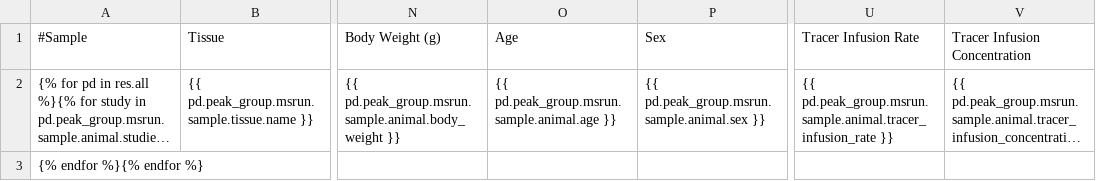
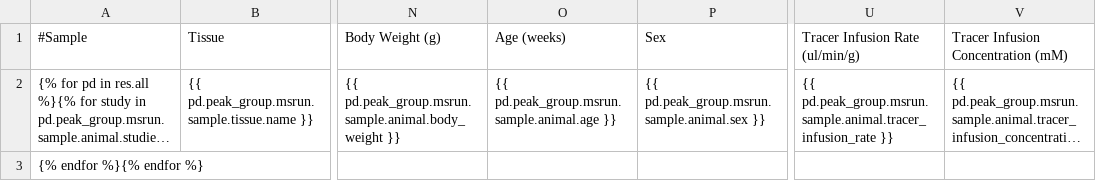
Before and after one commit to Princeton-LSI-ResearchComputing/tracebase, a TSV file: DataRepo/templates/DataRepo/search/downloads/peakdata.tsv, drawn as a sheet; only a part is shown, gaps mark what is left out; long unchanged cells end in …; the diff names each change by its address in the sheet, - before the commit and + after, or states it on an @@ line.

Commit message:
Added units to column headers and search select lists.
Files checked in: DataRepo/compositeviews.py DataRepo/templates/DataRepo/search/downloads/peakdata.tsv DataRepo/templates/DataRepo/search/downloads/peakgroups.tsv DataRepo/templates/DataRepo/search/results/peakdata.html DataRepo/templates/DataRepo/search/results/peakgroups.html

```diff
--- a/DataRepo/templates/DataRepo/search/downloads/peakdata.tsv
+++ b/DataRepo/templates/DataRepo/search/downloads/peakdata.tsv
-O1: Age
+O1: Age (weeks)
-U1: Tracer Infusion Rate
+U1: Tracer Infusion Rate (ul/min/g)
-V1: Tracer Infusion Concentration
+V1: Tracer Infusion Concentration (mM)
```
Also changed, not shown: DataRepo/templates/DataRepo/search/downloads/peakgroups.tsv, 3 other files.
